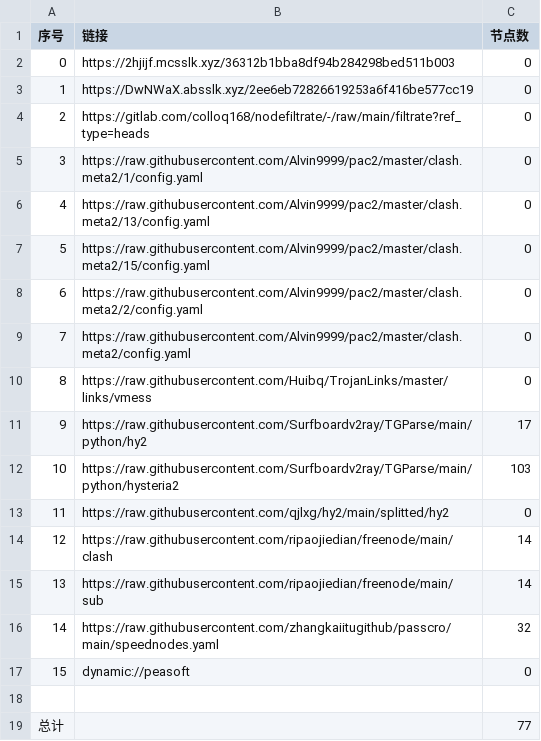
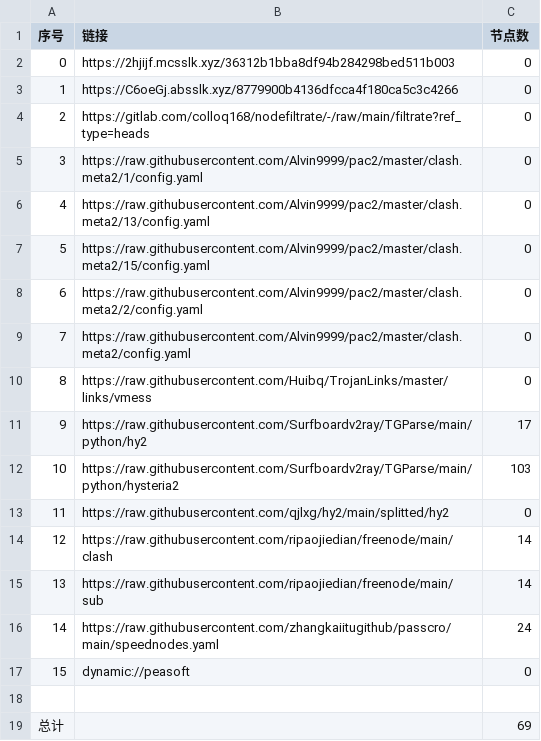
Before and after one commit to A2722629488/zidongpachong, a CSV file: list_result.csv, drawn as a sheet.

```diff
--- a/list_result.csv
+++ b/list_result.csv
@@ -2,3 +2,3 @@
 0,https://2hjijf.mcsslk.xyz/36312b1bba8df94b284298bed511b003,0
-1,https://DwNWaX.absslk.xyz/2ee6eb72826619253a6f416be577cc19,0
+1,https://C6oeGj.absslk.xyz/8779900b4136dfcca4f180ca5c3c4266,0
 2,https://gitlab.com/colloq168/nodefiltrate/-/raw/main/filtrate?ref_type=heads,0
@@ -15,5 +15,5 @@
 13,https://raw.githubusercontent.com/ripaojiedian/freenode/main/sub,14
-14,https://raw.githubusercontent.com/zhangkaiitugithub/passcro/main/speednodes.yaml,32
+14,https://raw.githubusercontent.com/zhangkaiitugithub/passcro/main/speednodes.yaml,24
 15,dynamic://peasoft,0
 
-总计,,77
+总计,,69
```
Also changed, not shown: 12 other files.
